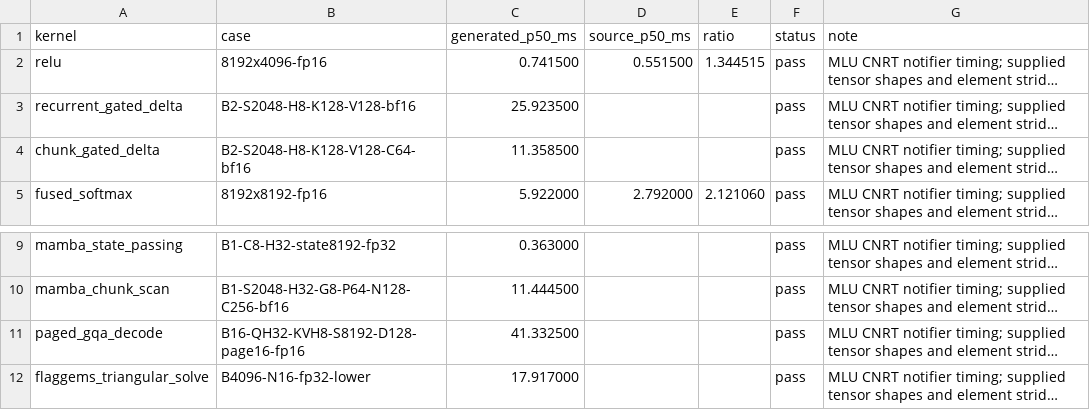
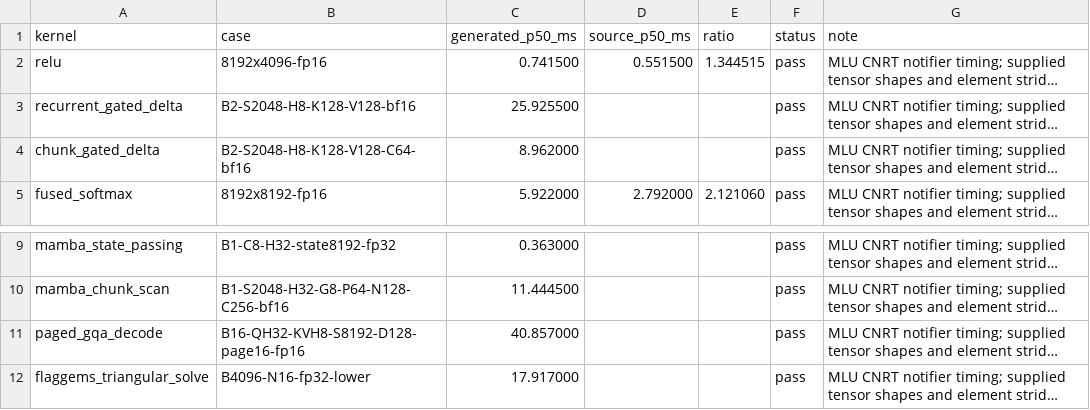
Before and after one commit to zzyu5/Intent, a CSV file: experiments/mlu/results/bangc-mlu370.csv, drawn as a sheet; only a part is shown, gaps mark what is left out; long unchanged cells end in …; the diff names each change by its address in the sheet, - before the commit and + after, or states it on an @@ line.

```diff
--- a/experiments/mlu/results/bangc-mlu370.csv
+++ b/experiments/mlu/results/bangc-mlu370.csv
-C3 (generated_p50_ms): 25.923500
+C3 (generated_p50_ms): 25.925500
-C4 (generated_p50_ms): 11.358500
+C4 (generated_p50_ms): 8.962000
-C11 (generated_p50_ms): 41.332500
+C11 (generated_p50_ms): 40.857000
```
Also changed, not shown: 3 other files.
